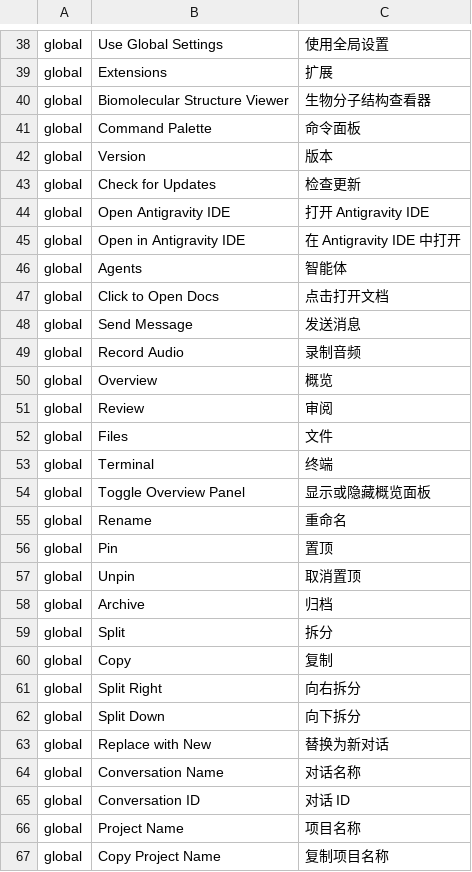
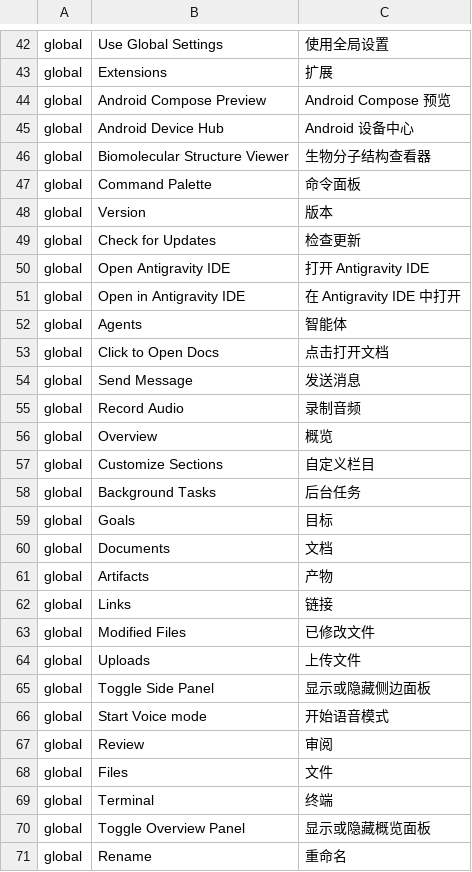
Before and after one commit to ef70/antigravity-zh-cn, a CSV file: docs/catalog.csv, drawn as a sheet; only a part is shown, gaps mark what is left out; the shorter side is filled out with more unchanged rows; the diff covers the shown part only; the diff names each change by its address in the sheet, - before the commit and + after, or states it on an @@ line.

```diff
--- a/docs/catalog.csv
+++ b/docs/catalog.csv
+row 44: global | Android Compose Preview | Android Compose 预览
+row 45: global | Android Device Hub | Android 设备中心
+row 57: global | Customize Sections | 自定义栏目
+row 58: global | Background Tasks | 后台任务
+row 59: global | Goals | 目标
+row 60: global | Documents | 文档
+row 61: global | Artifacts | 产物
+row 62: global | Links | 链接
+row 63: global | Modified Files | 已修改文件
+row 64: global | Uploads | 上传文件
+row 65: global | Toggle Side Panel | 显示或隐藏侧边面板
+row 66: global | Start Voice mode | 开始语音模式
```
Also changed, not shown: 51 added rows elsewhere in this file, 8 other files.
